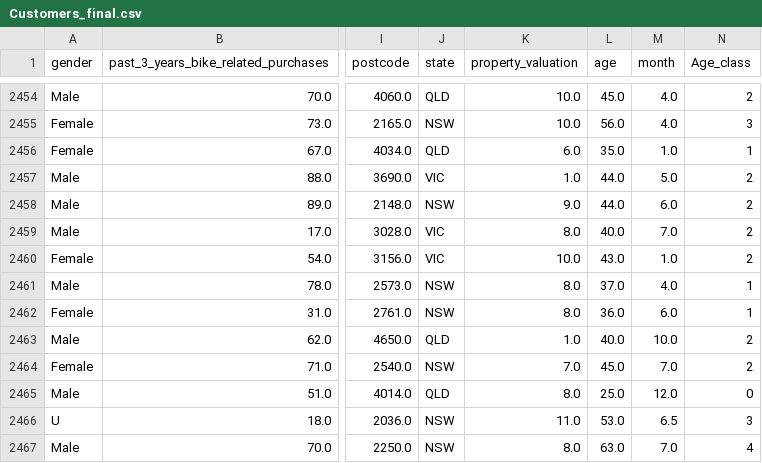
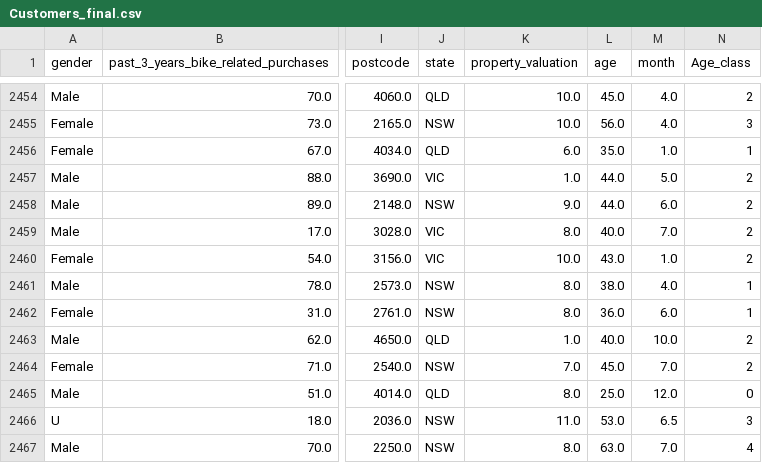
Before and after one commit to imene-swaan/KPMG-virtual-internship, a CSV file: module 2/Customers_final.csv, drawn as a sheet; only a part is shown, gaps mark what is left out; the diff names each change by its address in the sheet, - before the commit and + after, or states it on an @@ line.

```diff
--- a/module 2/Customers_final.csv
+++ b/module 2/Customers_final.csv
-L2461 (age): 37.0
+L2461 (age): 38.0
```
Also changed, not shown: 1 other file.
